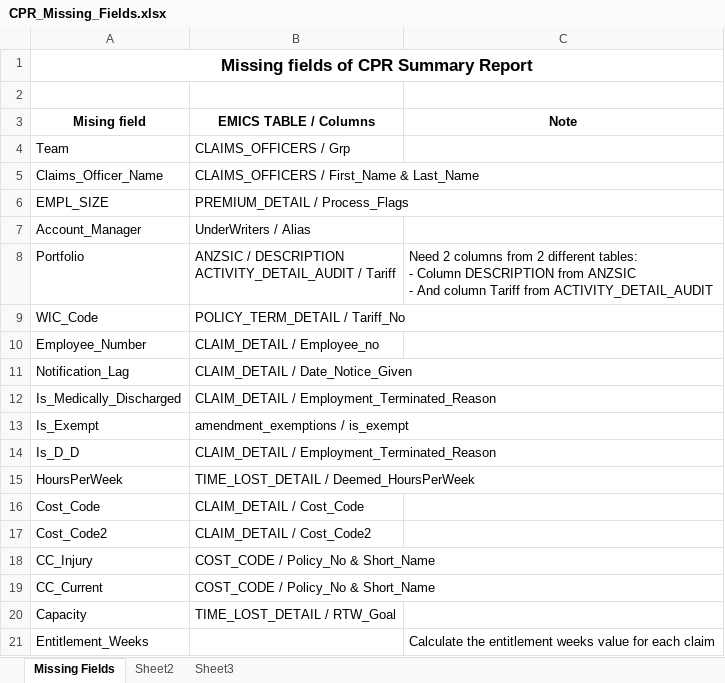
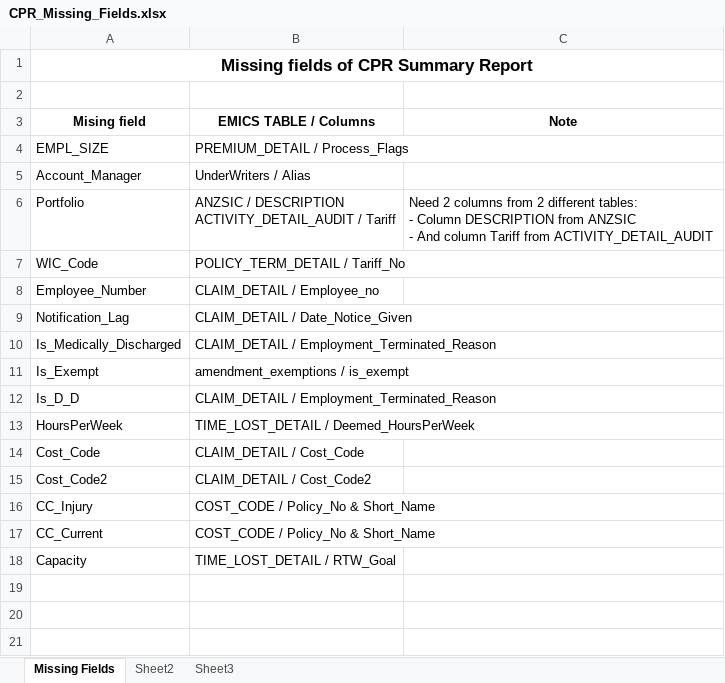
Before and after one commit to LNguyenD/DW_Platform, an Excel workbook: CPR_Missing_Fields.xlsx, sheet Missing Fields, drawn as a sheet; values as stored, in another font and other column widths than the file's, no borders; the diff names each change by its address in the sheet, - before the commit and + after, or states it on an @@ line.

Commit message:
revise missing fields for CPR report

```diff
--- a/CPR_Missing_Fields.xlsx (sheet Missing Fields)
+++ b/CPR_Missing_Fields.xlsx (sheet Missing Fields)
-row 4: Team | CLAIMS_OFFICERS / Grp
-row 5: Claims_Officer_Name | CLAIMS_OFFICERS / First_Name & Last_Name
-row 21: Entitlement_Weeks |  | Calculate the entitlement weeks value for each claim
```
